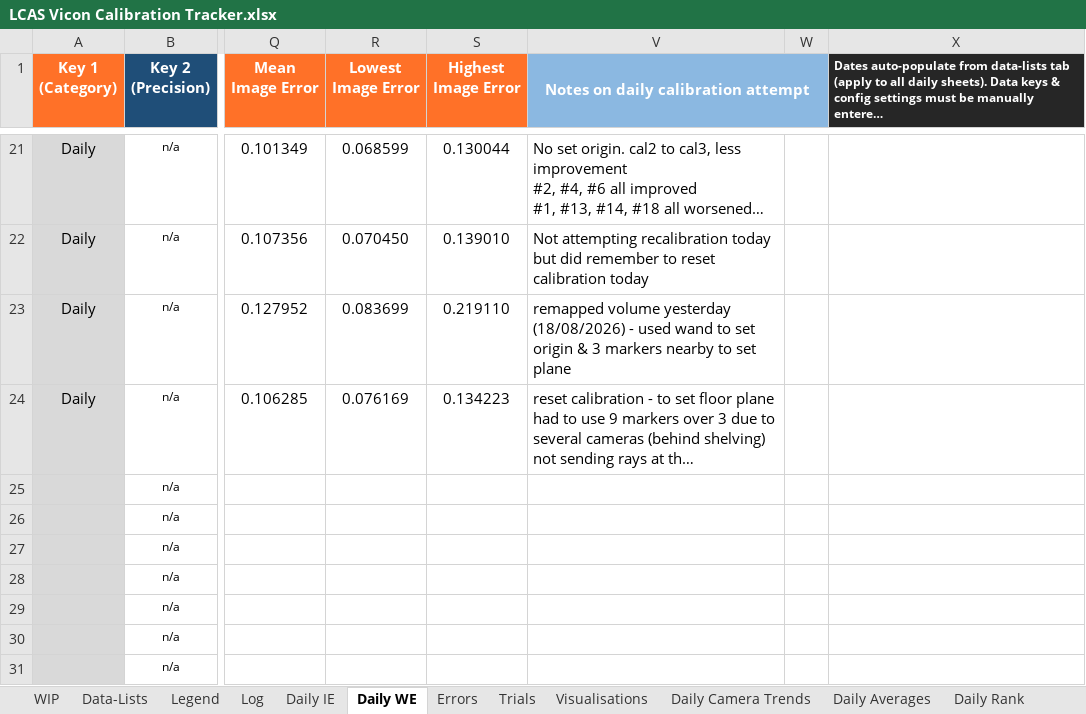
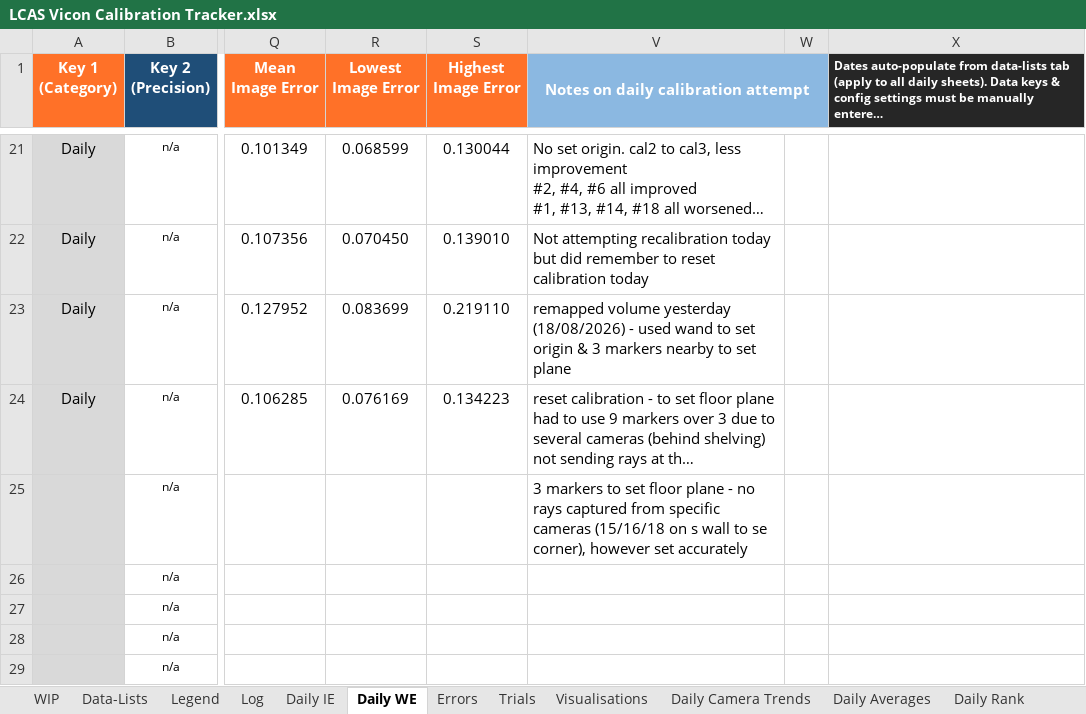
Before and after one commit to newwby/vicon-documentation, an Excel workbook: Documentation Data/LCAS Vicon Calibration Tracker.xlsx, sheet Daily WE, drawn as a sheet; only a part is shown, gaps mark what is left out; the shorter side is filled out with more unchanged rows; long unchanged cells end in …; values as stored, in another font and other column widths than the file's, no borders; conditional formats not drawn; the diff names each change by its address in the sheet, - before the commit and + after, or states it on an @@ line.

```diff
--- a/Documentation Data/LCAS Vicon Calibration Tracker.xlsx (sheet Daily WE)
+++ b/Documentation Data/LCAS Vicon Calibration Tracker.xlsx (sheet Daily WE)
-V25: (empty)
+V25: 3 markers to set floor plane - no rays captured from specific cameras (15/16/18 on s wall to se corner), however set accurately
```
Also changed, not shown: sheet Trials, 42 other files.
